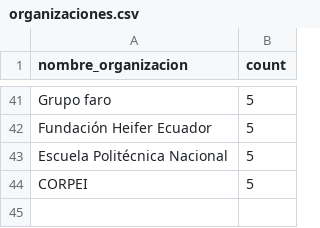
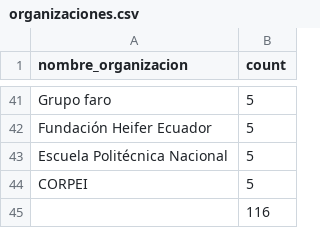
Before and after one commit to kabirivan/Review_Database, a CSV file: organizaciones.csv, drawn as a sheet; only a part is shown, gaps mark what is left out; the diff names each change by its address in the sheet, - before the commit and + after, or states it on an @@ line.

```diff
--- a/organizaciones.csv
+++ b/organizaciones.csv
+row 45:  | 116
```
Also changed, not shown: 1 other file.
